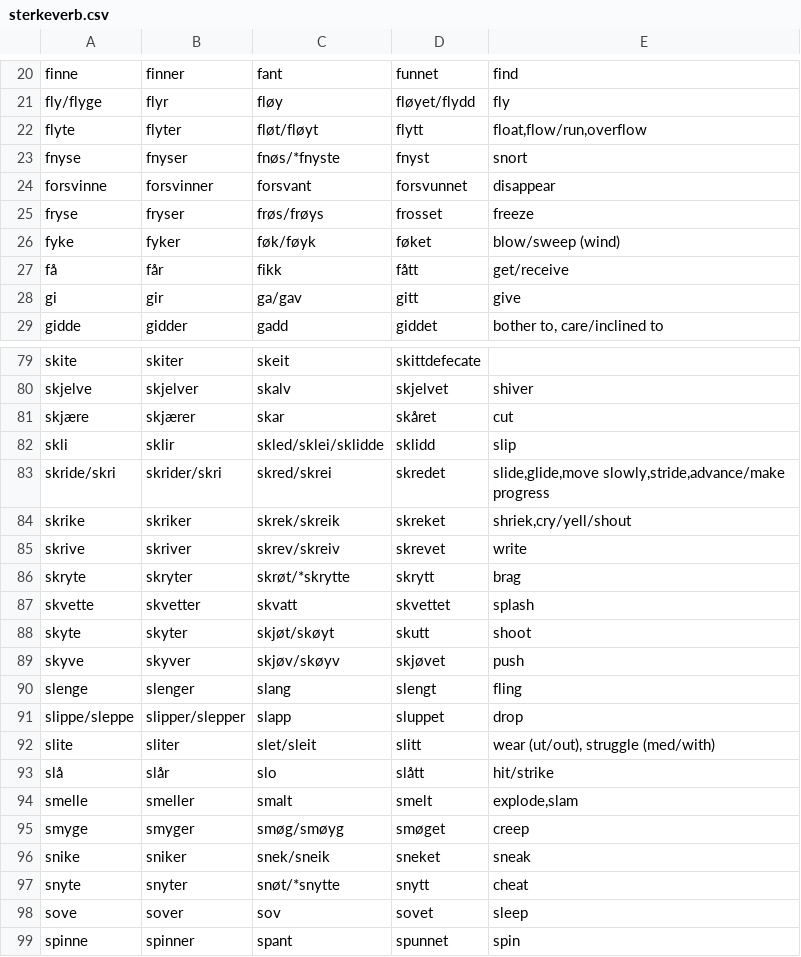
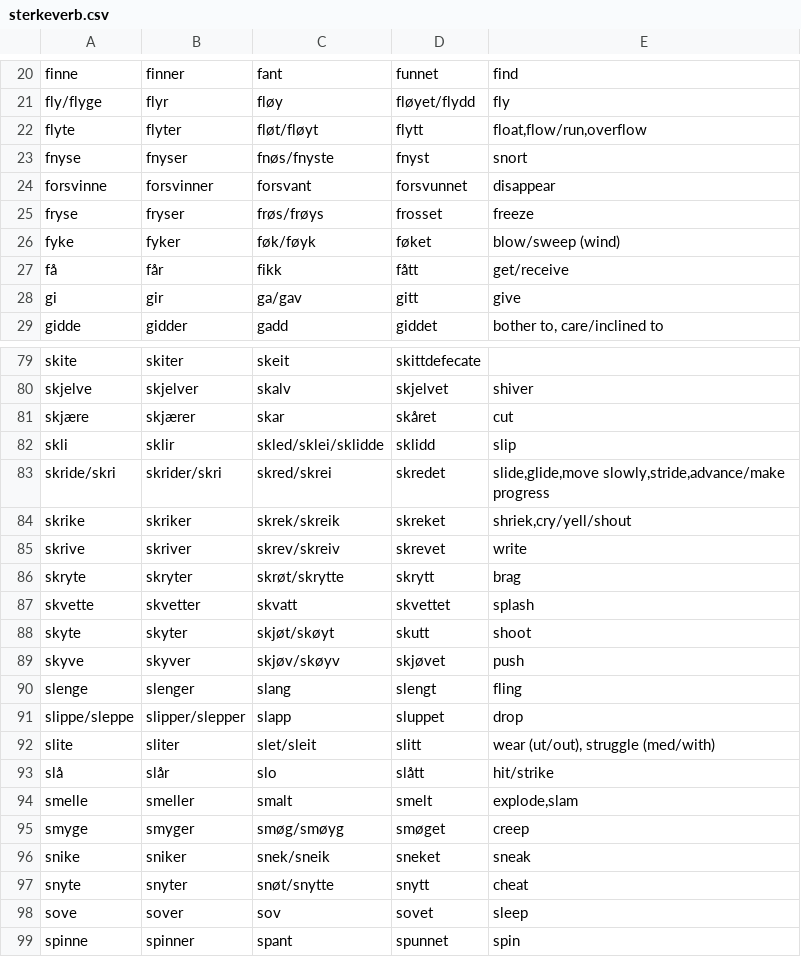
Before and after one commit to ddundo/norwegian-vocabulary-quiz, a CSV file: data/sterkeverb.csv, drawn as a sheet; only a part is shown, gaps mark what is left out; the diff covers the shown part only.

```diff
--- a/data/sterkeverb.csv
+++ b/data/sterkeverb.csv
@@ -22,3 +22,3 @@ fly/flyge;flyr;fløy;fløyet/flydd;fly
 flyte;flyter;fløt/fløyt;flytt;float,flow/run,overflow
-fnyse;fnyser;fnøs/*fnyste;fnyst;snort
+fnyse;fnyser;fnøs/fnyste;fnyst;snort
 forsvinne;forsvinner;forsvant;forsvunnet;disappear
@@ -85,3 +85,3 @@ skrike;skriker;skrek/skreik;skreket;shriek,cry/yell/shout
 skrive;skriver;skrev/skreiv;skrevet;write
-skryte;skryter;skrøt/*skrytte;skrytt;brag
+skryte;skryter;skrøt/skrytte;skrytt;brag
 skvette;skvetter;skvatt;skvettet;splash
@@ -96,3 +96,3 @@ smyge;smyger;smøg/smøyg;smøget;creep
 snike;sniker;snek/sneik;sneket;sneak
-snyte;snyter;snøt/*snytte;snytt;cheat
+snyte;snyter;snøt/snytte;snytt;cheat
 sove;sover;sov;sovet;sleep
```
Also changed, not shown: 22 edited cells elsewhere in this file, 1 other file.
